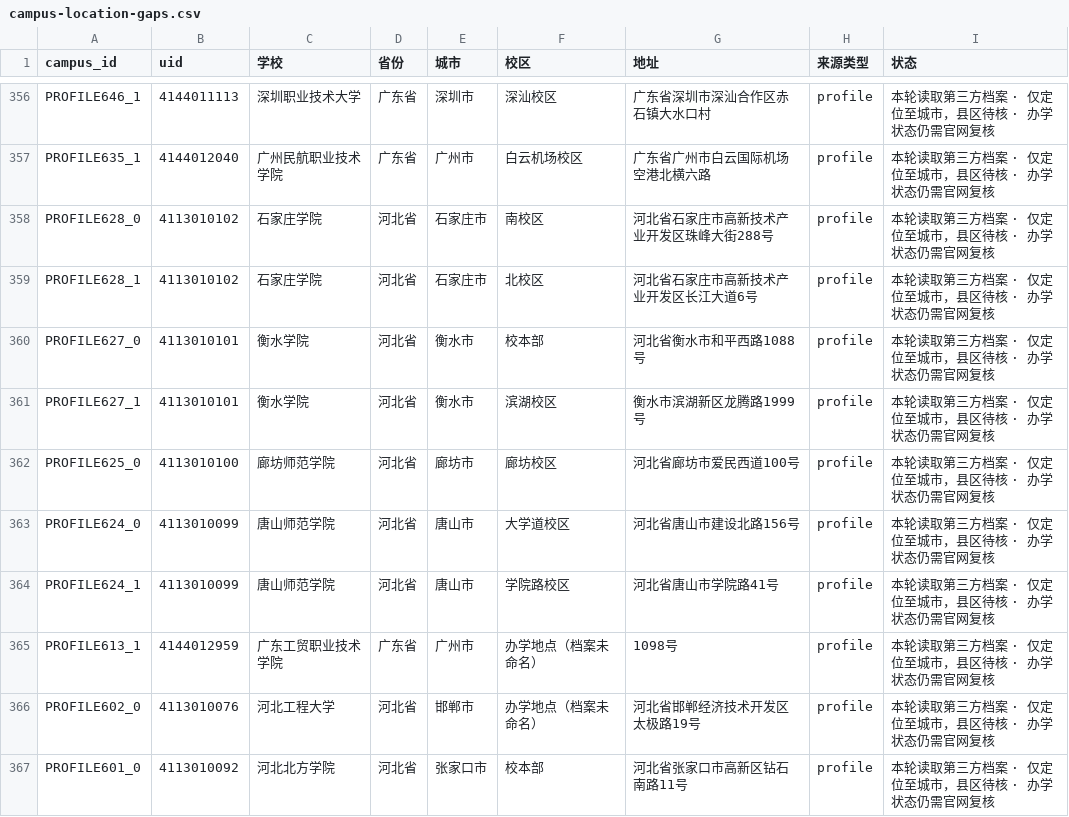
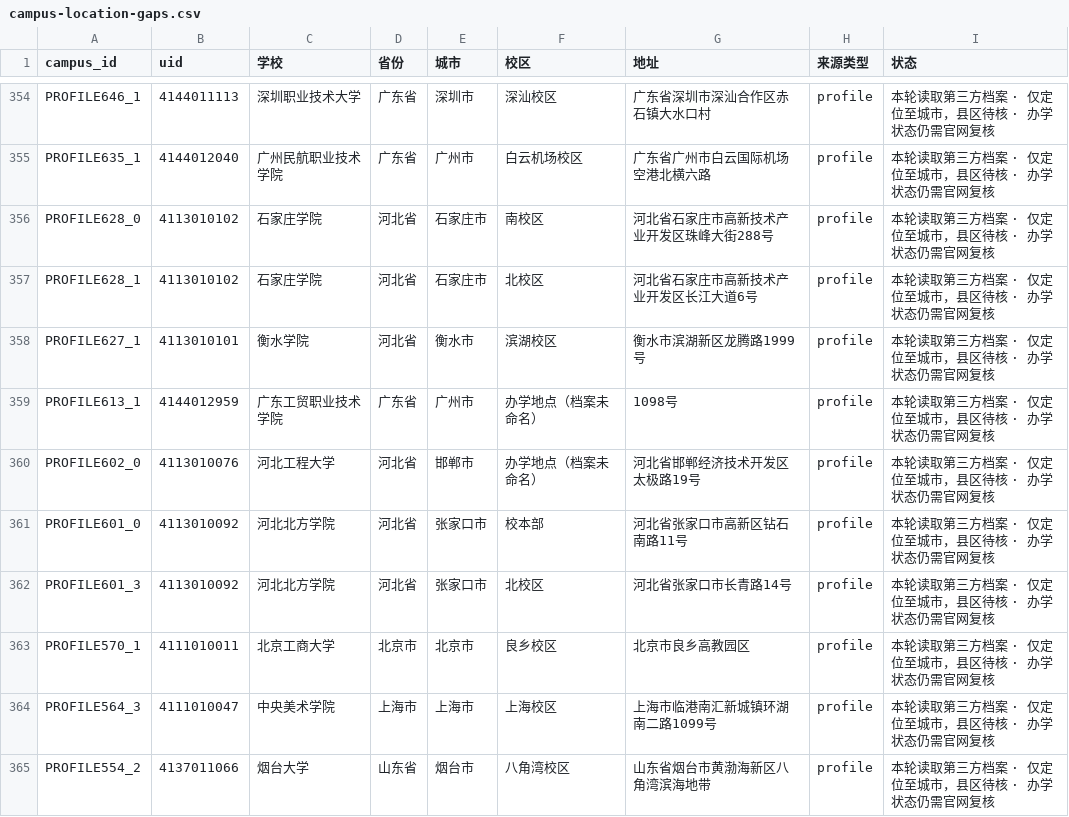
Before and after one commit to ProfessorZhi/china-university-atlas, a CSV file: reports/campus-location-gaps.csv, drawn as a sheet; only a part is shown, gaps mark what is left out; the shorter side is filled out with more unchanged rows; the diff covers the shown part only.

```diff
--- a/reports/campus-location-gaps.csv
+++ b/reports/campus-location-gaps.csv
@@ -359,7 +357,3 @@ PROFILE628_0,4113010102,石家庄学院,河北省,石家庄市,南校区,河北
 PROFILE628_1,4113010102,石家庄学院,河北省,石家庄市,北校区,河北省石家庄市高新技术产业开发区长江大道6号,profile,本轮读取第三方档案 · 仅定位至城市，县区待核 · 办学状态仍需官网复核
-PROFILE627_0,4113010101,衡水学院,河北省,衡水市,校本部,河北省衡水市和平西路1088号,profile,本轮读取第三方档案 · 仅定位至城市，县区待核 · 办学状态仍需官网复核
 PROFILE627_1,4113010101,衡水学院,河北省,衡水市,滨湖校区,衡水市滨湖新区龙腾路1999号,profile,本轮读取第三方档案 · 仅定位至城市，县区待核 · 办学状态仍需官网复核
-PROFILE625_0,4113010100,廊坊师范学院,河北省,廊坊市,廊坊校区,河北省廊坊市爱民西道100号,profile,本轮读取第三方档案 · 仅定位至城市，县区待核 · 办学状态仍需官网复核
-PROFILE624_0,4113010099,唐山师范学院,河北省,唐山市,大学道校区,河北省唐山市建设北路156号,profile,本轮读取第三方档案 · 仅定位至城市，县区待核 · 办学状态仍需官网复核
-PROFILE624_1,4113010099,唐山师范学院,河北省,唐山市,学院路校区,河北省唐山市学院路41号,profile,本轮读取第三方档案 · 仅定位至城市，县区待核 · 办学状态仍需官网复核
 PROFILE613_1,4144012959,广东工贸职业技术学院,广东省,广州市,办学地点（档案未命名）,1098号,profile,本轮读取第三方档案 · 仅定位至城市，县区待核 · 办学状态仍需官网复核
```
Also changed, not shown: 6 removed rows elsewhere in this file, reports/province-coverage.csv, 3 other files.
